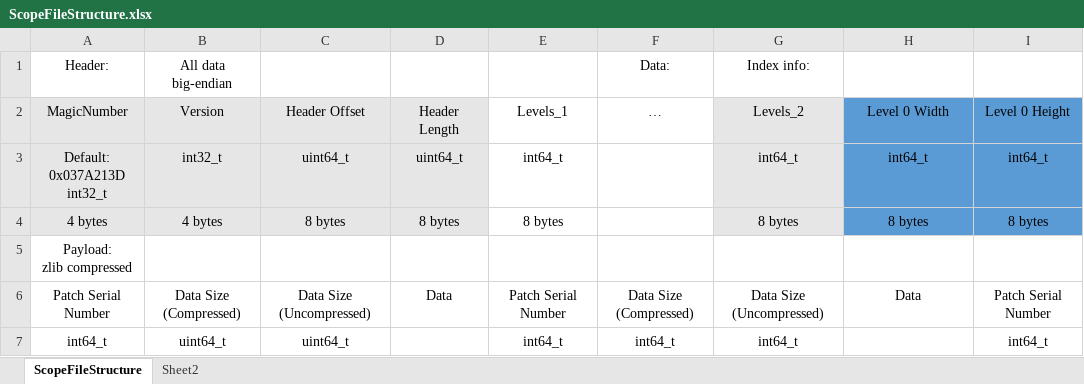
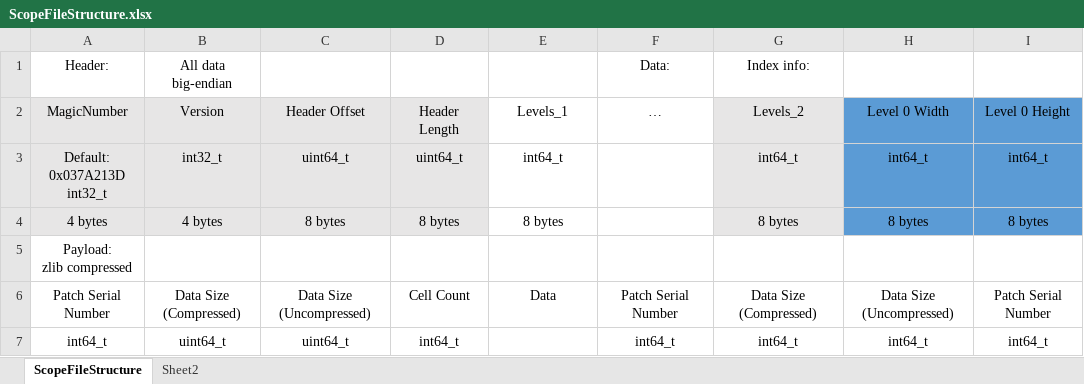
Before and after one commit to RisingEntropy/CellScope, an Excel workbook: res/ScopeFileStructure.xlsx, sheet ScopeFileStructure, drawn as a sheet; only a part is shown; values as stored, in another font and other column widths than the file's, no borders; the diff names each change by its address in the sheet, - before the commit and + after, or states it on an @@ line.

```diff
--- a/res/ScopeFileStructure.xlsx (sheet ScopeFileStructure)
+++ b/res/ScopeFileStructure.xlsx (sheet ScopeFileStructure)
-D6: Data
+D6: Cell Count
-E6: Patch Serial Number
+E6: Data
-F6: Data Size (Compressed)
+F6: Patch Serial Number
-G6: Data Size (Uncompressed)
+G6: Data Size (Compressed)
-H6: Data
+H6: Data Size (Uncompressed)
-D7: (empty)
+D7: int64_t
-E7: int64_t
+E7: (empty)
-H7: (empty)
+H7: int64_t
```
Also changed, not shown: 17 other files.
